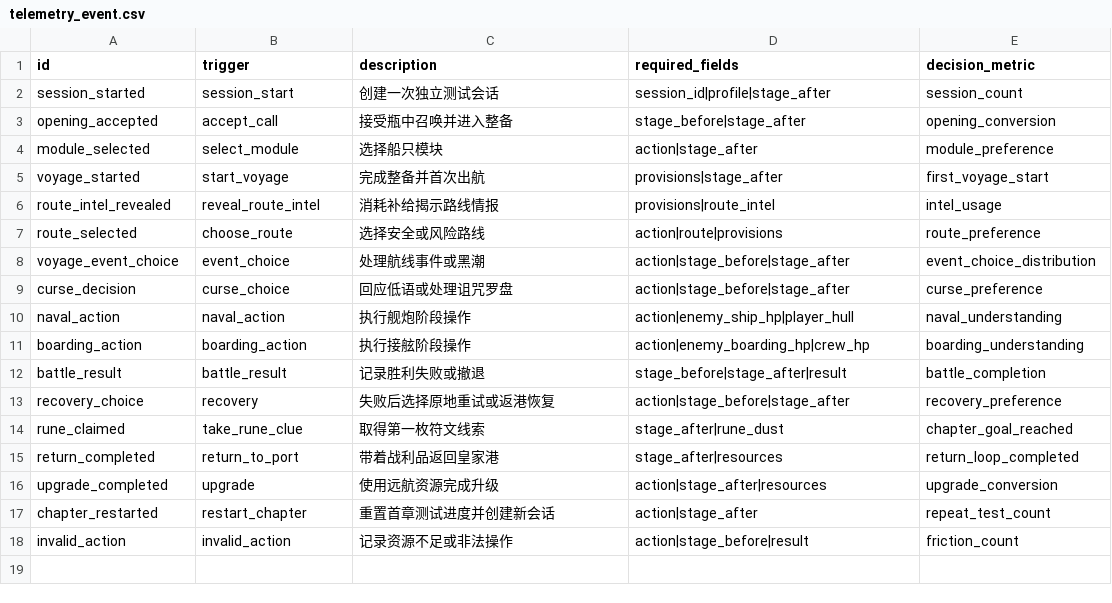
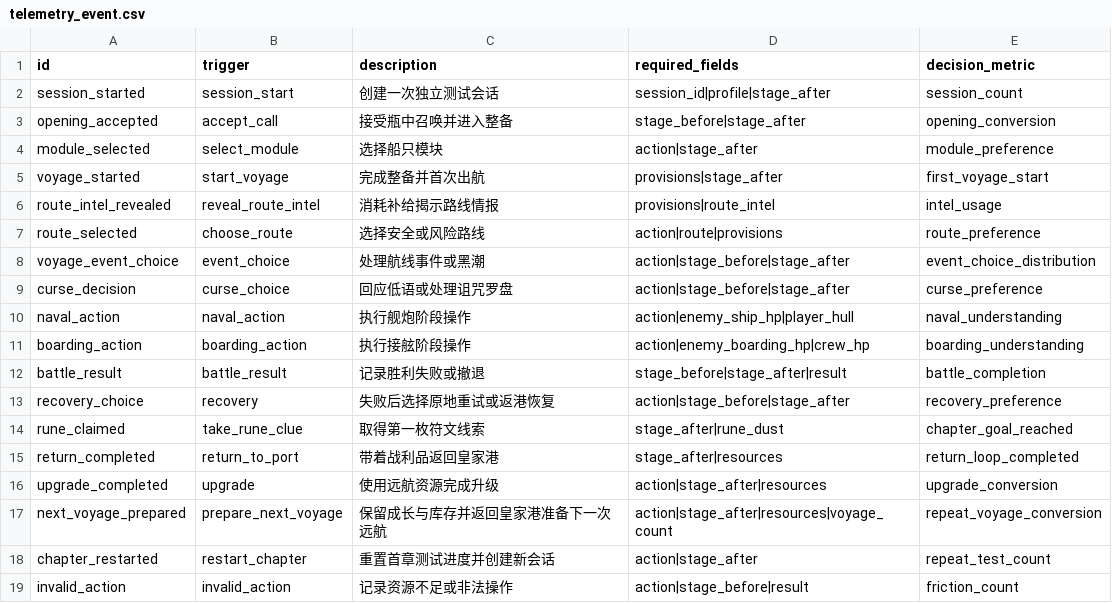
Before and after one commit to LuckyLee07/PirateExplore, a CSV file: design/v2/data/telemetry_event.csv, drawn as a sheet; the diff names each change by its address in the sheet, - before the commit and + after, or states it on an @@ line.

```diff
--- a/design/v2/data/telemetry_event.csv
+++ b/design/v2/data/telemetry_event.csv
+row 17: next_voyage_prepared | prepare_next_voyage | 保留成长与库存并返回皇家港准备下一次远航 | action|stage_after|resources|voyage_count | repeat_voyage_conversion
```
Also changed, not shown: 24 other files.
